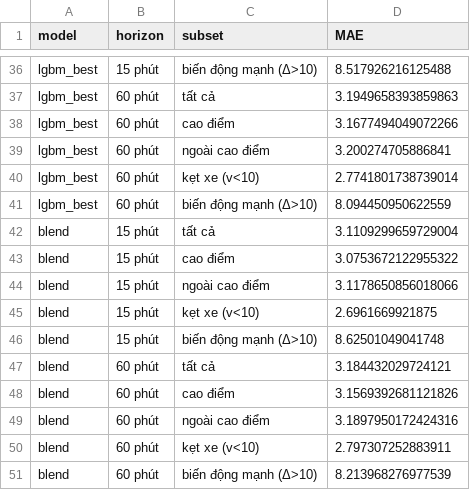
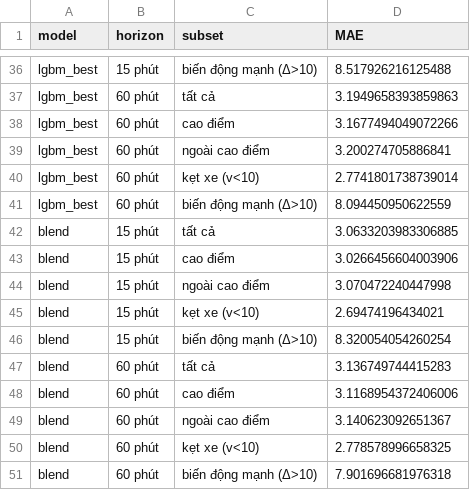
Before and after one commit to huynhquocthang1805/Datamining-Btl, a CSV file: reports/tables/modern_subsets_sztaxi.csv, drawn as a sheet; only a part is shown, gaps mark what is left out.

```diff
--- a/reports/tables/modern_subsets_sztaxi.csv
+++ b/reports/tables/modern_subsets_sztaxi.csv
@@ -41,11 +41,11 @@ lgbm_best,60 phút,kẹt xe (v<10),2.7741801738739014
 lgbm_best,60 phút,biến động mạnh (Δ>10),8.094450950622559
-blend,15 phút,tất cả,3.1109299659729004
-blend,15 phút,cao điểm,3.0753672122955322
-blend,15 phút,ngoài cao điểm,3.1178650856018066
-blend,15 phút,kẹt xe (v<10),2.6961669921875
-blend,15 phút,biến động mạnh (Δ>10),8.62501049041748
-blend,60 phút,tất cả,3.184432029724121
-blend,60 phút,cao điểm,3.1569392681121826
-blend,60 phút,ngoài cao điểm,3.1897950172424316
-blend,60 phút,kẹt xe (v<10),2.797307252883911
-blend,60 phút,biến động mạnh (Δ>10),8.213968276977539
+blend,15 phút,tất cả,3.0633203983306885
+blend,15 phút,cao điểm,3.0266456604003906
+blend,15 phút,ngoài cao điểm,3.070472240447998
+blend,15 phút,kẹt xe (v<10),2.69474196434021
+blend,15 phút,biến động mạnh (Δ>10),8.320054054260254
+blend,60 phút,tất cả,3.136749744415283
+blend,60 phút,cao điểm,3.1168954372406006
+blend,60 phút,ngoài cao điểm,3.140623092651367
+blend,60 phút,kẹt xe (v<10),2.778578996658325
+blend,60 phút,biến động mạnh (Δ>10),7.901696681976318
```
Also changed, not shown: reports/tables/modern_results_sztaxi.csv, reports/tables/modern_tests_sztaxi.csv, 6 other files.
